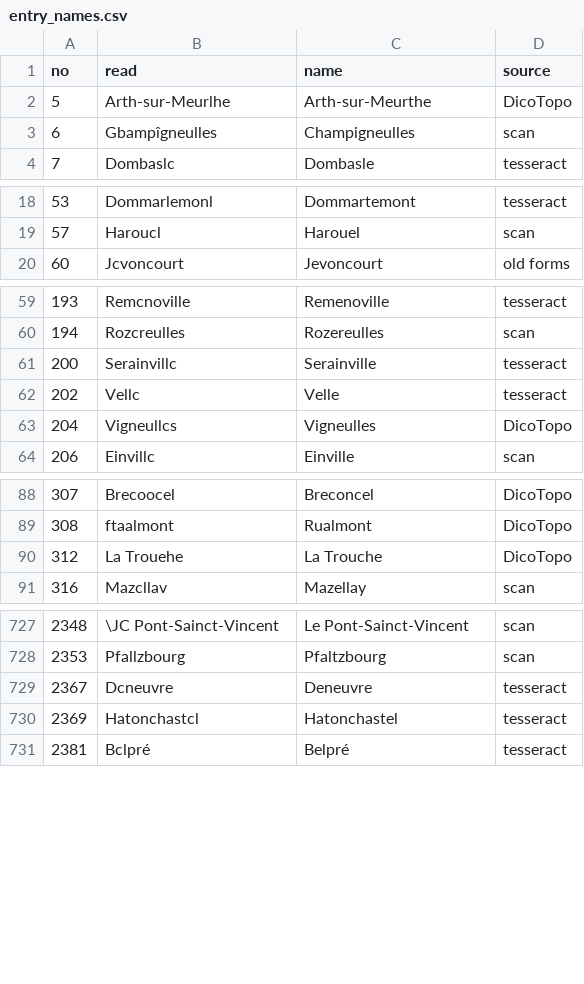
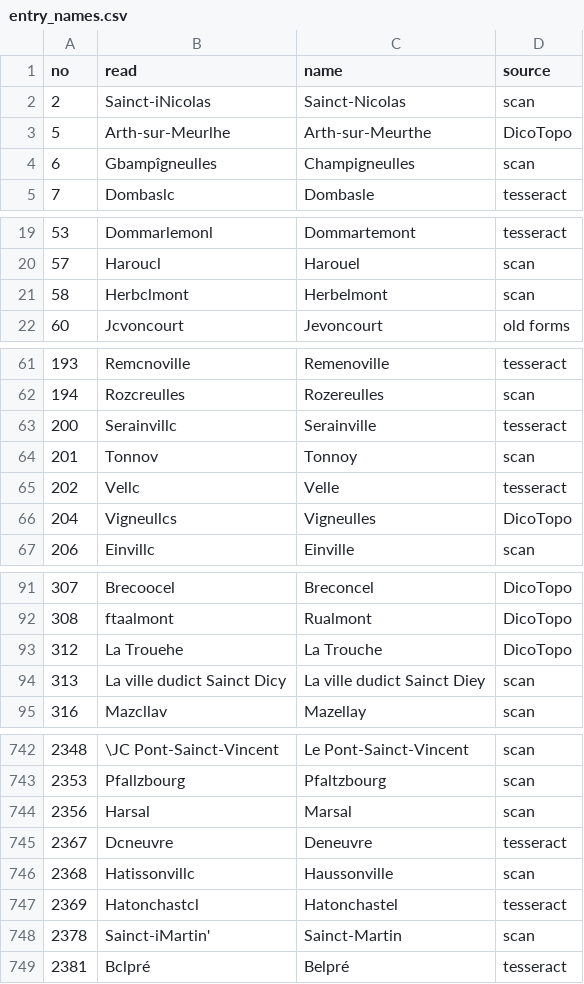
Before and after one commit to skachano/hist-map_dl1594, a CSV file: data/curated/manual/entry_names.csv, drawn as a sheet; only a part is shown, gaps mark what is left out; the diff covers the shown part only; the diff names each change by its address in the sheet, - before the commit and + after, or states it on an @@ line.

```diff
--- a/data/curated/manual/entry_names.csv
+++ b/data/curated/manual/entry_names.csv
+row 2: 2 | Sainct-iNicolas | Sainct-Nicolas | scan
+row 21: 58 | Herbclmont | Herbelmont | scan
+row 64: 201 | Tonnov | Tonnoy | scan
+row 94: 313 | La ville dudict Sainct Dicy | La ville dudict Sainct Diey | scan
+row 744: 2356 | Harsal | Marsal | scan
+row 746: 2368 | Hatissonvillc | Haussonville | scan
+row 748: 2378 | Sainct-iMartin' | Sainct-Martin | scan
```
Also changed, not shown: 11 added rows elsewhere in this file, data/curated/entries.csv, data/curated/index_links.csv, 6 other files.
